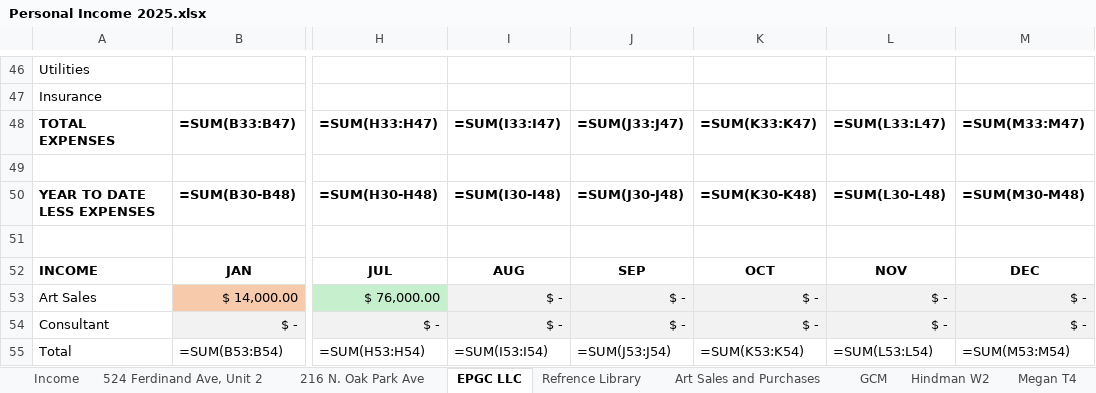
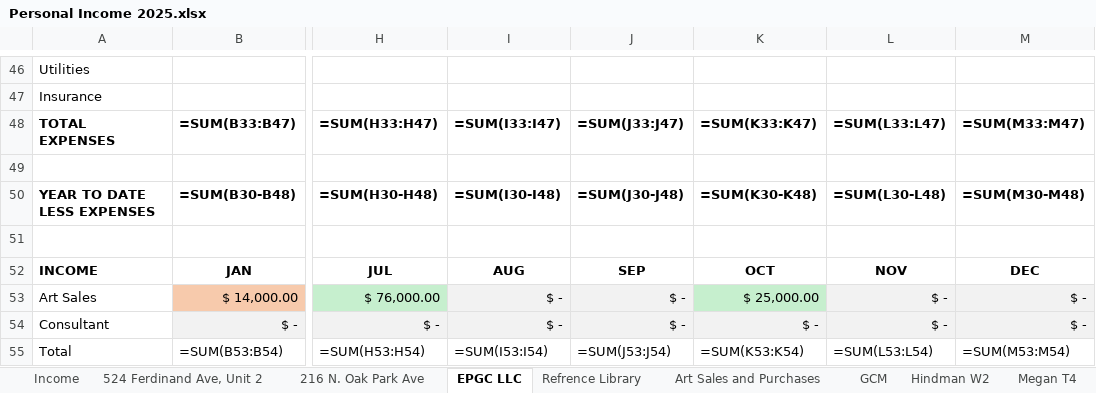
Before and after one commit to ColeyFineArts/flashcards, an Excel workbook: .cursor/scratch/tax_turbo_deliverable/Personal Income 2025.xlsx, sheet EPGC LLC, drawn as a sheet; only a part is shown, gaps mark what is left out; values as stored, in another font and other column widths than the file's, no borders; formulas without a stored value are shown as written; the diff covers the shown part only; the diff names each change by its address in the sheet, - before the commit and + after, or states it on an @@ line.

```diff
--- a/.cursor/scratch/tax_turbo_deliverable/Personal Income 2025.xlsx (sheet EPGC LLC)
+++ b/.cursor/scratch/tax_turbo_deliverable/Personal Income 2025.xlsx (sheet EPGC LLC)
-K53: $ -
+K53: $ 25,000.00
-K53 fill: #F2F2F2
+K53 fill: #C6EFCE
```
Also changed, not shown: 1 edited cell elsewhere in this sheet, sheet Art Sales and Purchases, sheet 2025 Data sources, sheet Income, .cursor/scratch/tax_turbo_parts/Personal Income 2025.xlsx, 18 other files.
